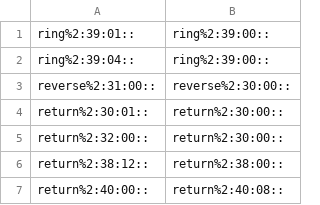
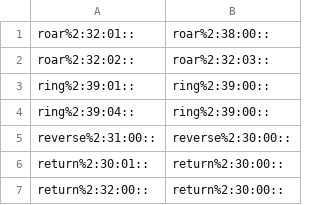
Before and after one commit to aalgirdas/wordnet_onto, a TSV file: synset_to_synset.tsv, drawn as a sheet; only a part is shown; the shorter side is filled out with more unchanged rows.

Commit message:
Update synset_to_synset.tsv

```diff
--- a/synset_to_synset.tsv
+++ b/synset_to_synset.tsv
@@ -1 +1,3 @@
+roar%2:32:01::	roar%2:38:00::
+roar%2:32:02::	roar%2:32:03::
 ring%2:39:01::	ring%2:39:00::
```
